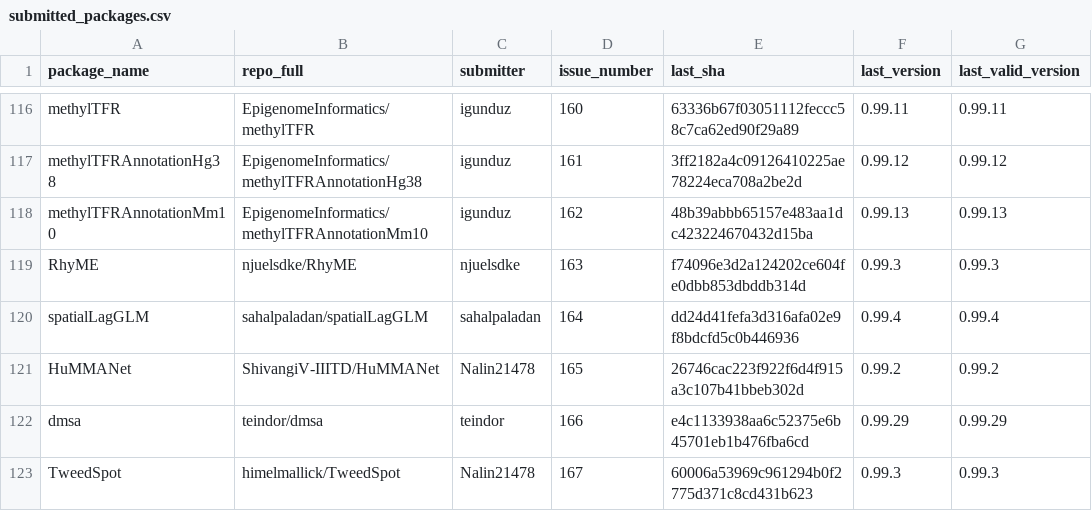
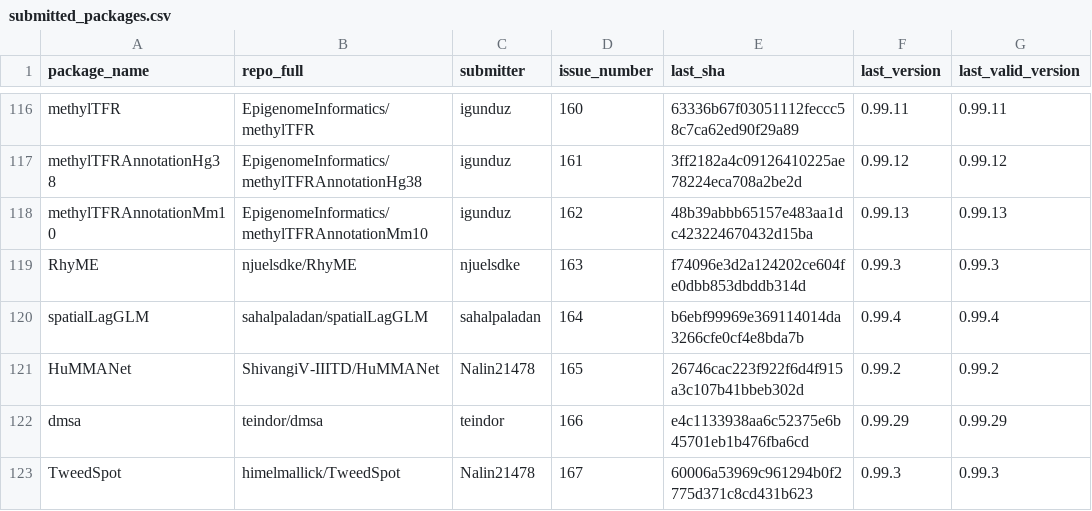
Before and after one commit to Bioconductor/BiocContributions, a CSV file: submissions/submitted_packages.csv, drawn as a sheet; only a part is shown, gaps mark what is left out.

Commit message:
Update build SHAs and versions

```diff
--- a/submissions/submitted_packages.csv
+++ b/submissions/submitted_packages.csv
@@ -119,3 +119,3 @@ methylTFRAnnotationMm10,EpigenomeInformatics/methylTFRAnnotationMm10,igunduz,162
 RhyME,njuelsdke/RhyME,njuelsdke,163,f74096e3d2a124202ce604fe0dbb853dbddb314d,0.99.3,0.99.3
-spatialLagGLM,sahalpaladan/spatialLagGLM,sahalpaladan,164,dd24d41fefa3d316afa02e9f8bdcfd5c0b446936,0.99.4,0.99.4
+spatialLagGLM,sahalpaladan/spatialLagGLM,sahalpaladan,164,b6ebf99969e369114014da3266cfe0cf4e8bda7b,0.99.4,0.99.4
 HuMMANet,ShivangiV-IIITD/HuMMANet,Nalin21478,165,26746cac223f922f6d4f915a3c107b41bbeb302d,0.99.2,0.99.2
```
